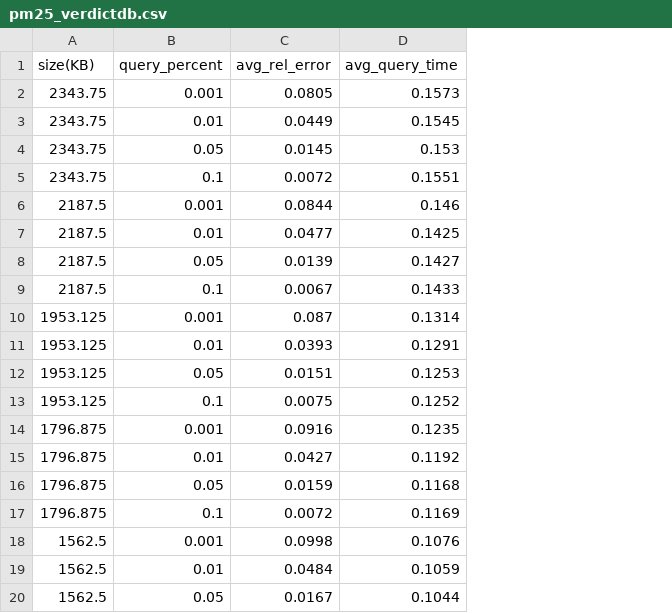
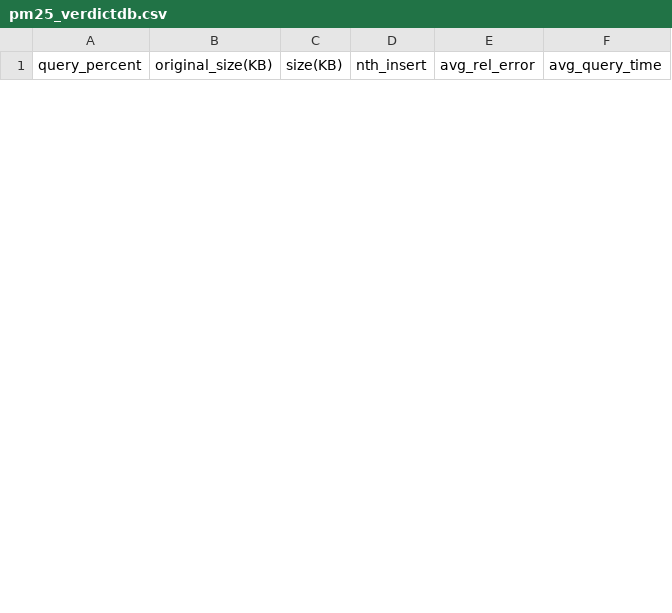
Before and after one commit to asu-cactus/DeepMappingAQP, a CSV file: results/pm25_verdictdb.csv, drawn as a sheet; only a part is shown; removed rows and columns are numbered as before the commit, all else as after; the diff covers the shown part only; the diff names each change by its address in the sheet, - before the commit and + after, or states it on an @@ line.

```diff
--- a/results/pm25_verdictdb.csv
+++ b/results/pm25_verdictdb.csv
-column A (size(KB)), empty
+column B (original_size(KB)), empty
+column C (size(KB)), empty
+column D (nth_insert), empty
-row 2: 2343.75 | 0.001 | 0.0805 | 0.1573
-row 3: 2343.75 | 0.01 | 0.0449 | 0.1545
-row 4: 2343.75 | 0.05 | 0.0145 | 0.153
-row 5: 2343.75 | 0.1 | 0.0072 | 0.1551
-row 6: 2187.5 | 0.001 | 0.0844 | 0.146
-row 7: 2187.5 | 0.01 | 0.0477 | 0.1425
-row 8: 2187.5 | 0.05 | 0.0139 | 0.1427
-row 9: 2187.5 | 0.1 | 0.0067 | 0.1433
-row 10: 1953.125 | 0.001 | 0.087 | 0.1314
-row 11: 1953.125 | 0.01 | 0.0393 | 0.1291
-row 12: 1953.125 | 0.05 | 0.0151 | 0.1253
-row 13: 1953.125 | 0.1 | 0.0075 | 0.1252
-row 14: 1796.875 | 0.001 | 0.0916 | 0.1235
-row 15: 1796.875 | 0.01 | 0.0427 | 0.1192
-row 16: 1796.875 | 0.05 | 0.0159 | 0.1168
-row 17: 1796.875 | 0.1 | 0.0072 | 0.1169
-row 18: 1562.5 | 0.001 | 0.0998 | 0.1076
-row 19: 1562.5 | 0.01 | 0.0484 | 0.1059
-row 20: 1562.5 | 0.05 | 0.0167 | 0.1044
```
Also changed, not shown: 8 added rows and 9 removed rows elsewhere in this file, results/ccpp_verdictdb.csv, results/flights_verdictdb.csv, 57 other files.
